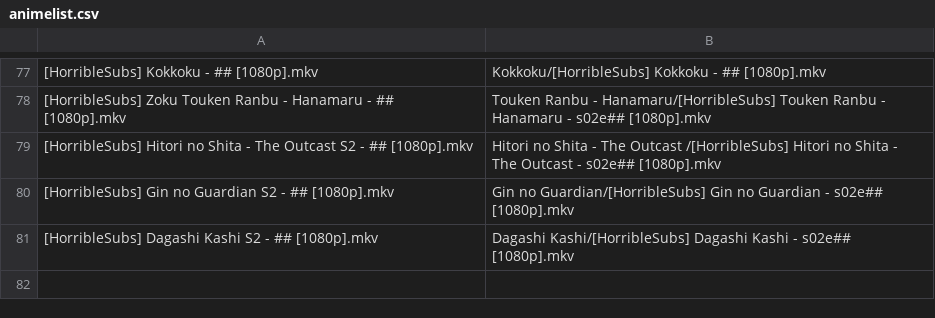
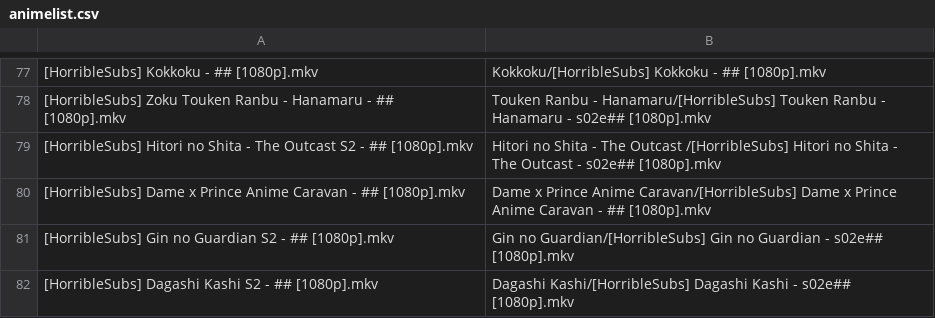
Before and after one commit to SlyBlueFox/tardis, a CSV file: animelist.csv, drawn as a sheet; only a part is shown, gaps mark what is left out.

Commit message:
Update animelist.csv

```diff
--- a/animelist.csv
+++ b/animelist.csv
@@ -79,2 +79,3 @@
 "[HorribleSubs] Hitori no Shita - The Outcast S2 - ## [1080p].mkv","Hitori no Shita - The Outcast /[HorribleSubs] Hitori no Shita - The Outcast - s02e## [1080p].mkv"
+"[HorribleSubs] Dame x Prince Anime Caravan - ## [1080p].mkv","Dame x Prince Anime Caravan/[HorribleSubs] Dame x Prince Anime Caravan - ## [1080p].mkv"
 "[HorribleSubs] Gin no Guardian S2 - ## [1080p].mkv","Gin no Guardian/[HorribleSubs] Gin no Guardian - s02e## [1080p].mkv"
```
